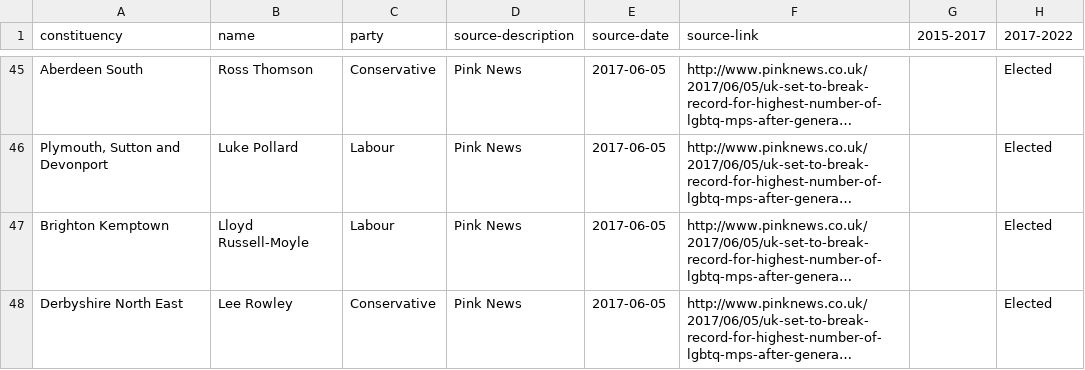
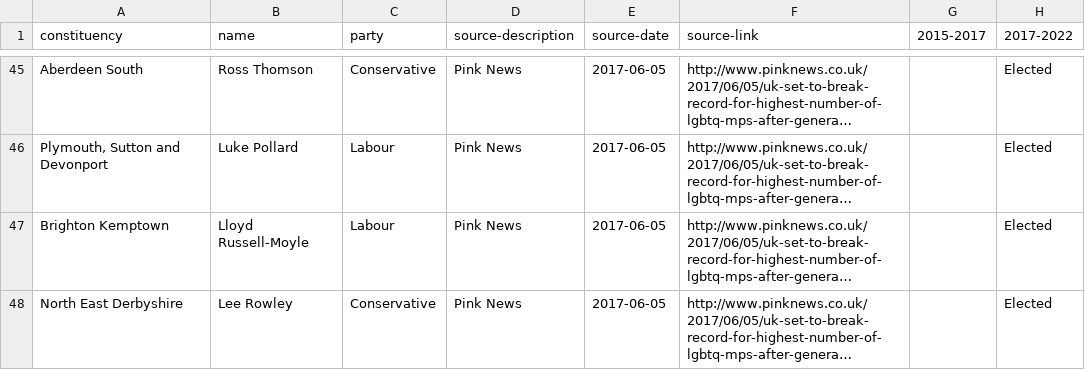
Before and after one commit to johnpeart/lgbt-mp, a CSV file: _data/members.csv, drawn as a sheet; only a part is shown, gaps mark what is left out; long unchanged cells end in …; the diff names each change by its address in the sheet, - before the commit and + after, or states it on an @@ line.

Commit message:
Fix errors

```diff
--- a/_data/members.csv
+++ b/_data/members.csv
-A48 (constituency): Derbyshire North East
+A48 (constituency): North East Derbyshire
```
